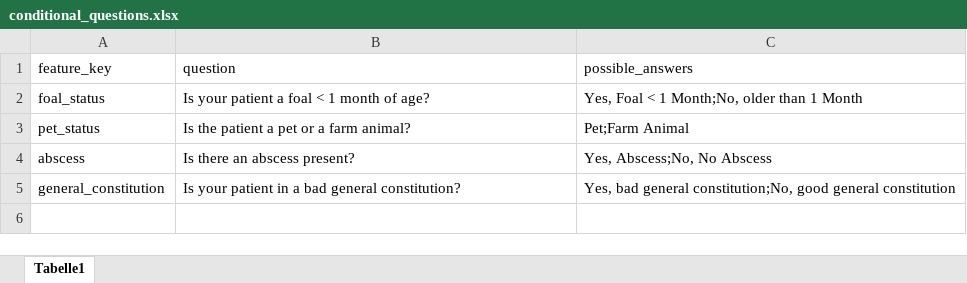
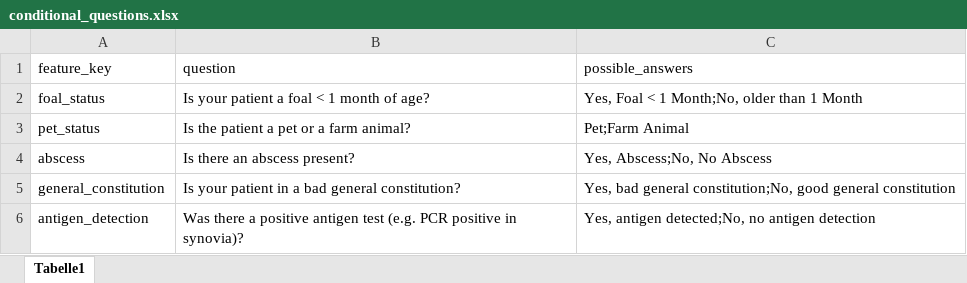
Before and after one commit to starshrimp/CDSS, an Excel workbook: conditional_questions.xlsx, sheet Tabelle1, drawn as a sheet; values as stored, in another font and other column widths than the file's, no borders; the diff names each change by its address in the sheet, - before the commit and + after, or states it on an @@ line.

```diff
--- a/conditional_questions.xlsx (sheet Tabelle1)
+++ b/conditional_questions.xlsx (sheet Tabelle1)
+row 6: antigen_detection | Was there a positive antigen test (e.g. PCR positive in synovia)? | Yes, antigen detected;No, no antigen detection
```
Also changed, not shown: antibiotics.xlsx, conditions.xlsx, 3 other files.
